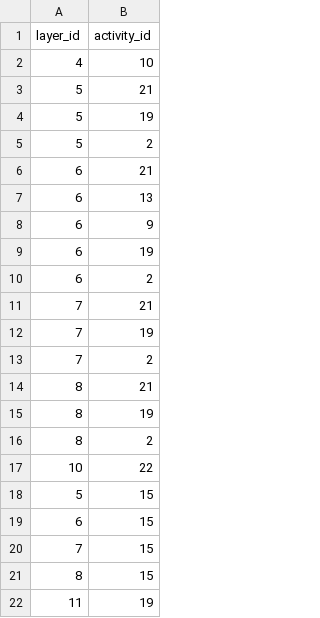
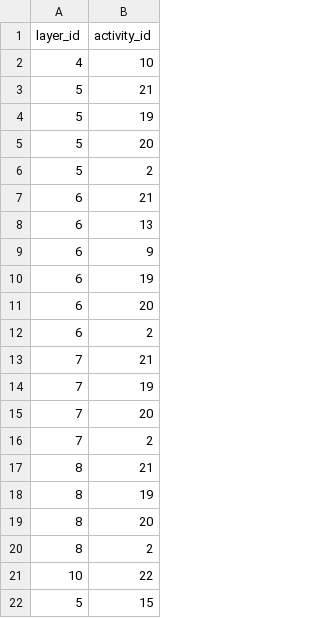
Before and after one commit to szubalii/leviat-data-and-analytics, a CSV file: orchestration/Master Data/layer_activity.csv, drawn as a sheet; only a part is shown; the shorter side is filled out with more unchanged rows; the diff covers the shown part only.

```diff
--- a/orchestration/Master Data/layer_activity.csv
+++ b/orchestration/Master Data/layer_activity.csv
@@ -4,2 +4,3 @@ layer_id,activity_id
 5,19
+5,20
 5,2
@@ -9,2 +10,3 @@ layer_id,activity_id
 6,19
+6,20
 6,2
@@ -12,2 +14,3 @@ layer_id,activity_id
 7,19
+7,20
 7,2
@@ -15,2 +18,3 @@ layer_id,activity_id
 8,19
+8,20
 8,2
```
Also changed, not shown: 9 added rows elsewhere in this file, orchestration/Master Data/batch_activity.csv, 3 other files.
